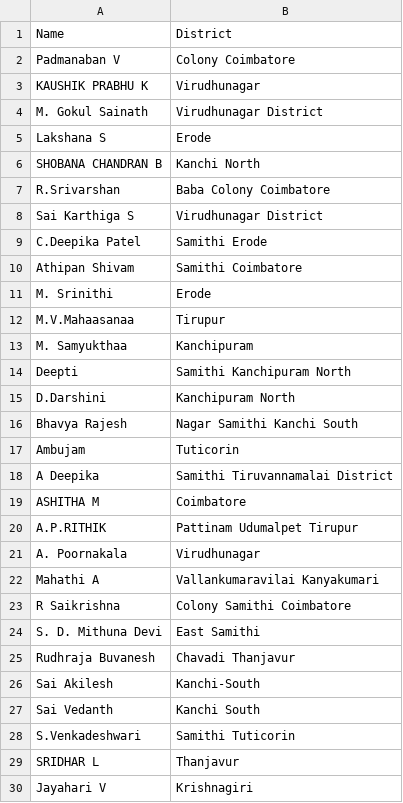
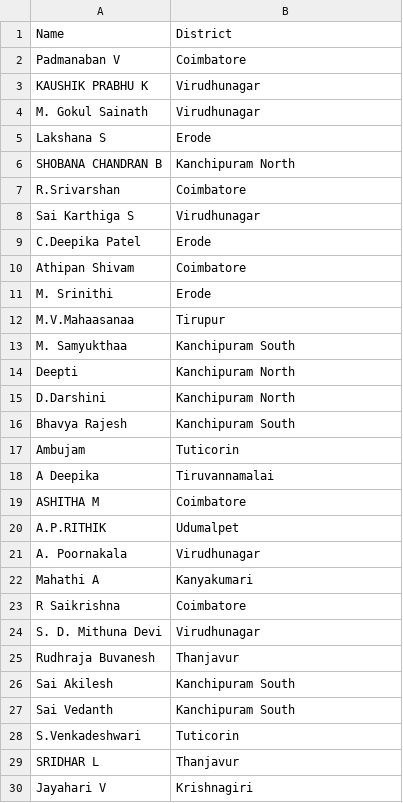
Before and after one commit to Tejeswar-16/Summer_Course_Attendance, a CSV file: public/students.csv, drawn as a sheet; only a part is shown; the diff covers the shown part only.

```diff
--- a/public/students.csv
+++ b/public/students.csv
@@ -1,29 +1,29 @@
 Name,District
-Padmanaban V,Colony Coimbatore
+Padmanaban V,Coimbatore
 KAUSHIK PRABHU K,Virudhunagar
-M. Gokul Sainath,Virudhunagar District
+M. Gokul Sainath,Virudhunagar
 Lakshana S,Erode
-SHOBANA CHANDRAN B,Kanchi North
-R.Srivarshan,Baba Colony Coimbatore
-Sai Karthiga S,Virudhunagar District
-C.Deepika Patel,Samithi Erode
-Athipan Shivam,Samithi Coimbatore
+SHOBANA CHANDRAN B,Kanchipuram North
+R.Srivarshan,Coimbatore
+Sai Karthiga S,Virudhunagar
+C.Deepika Patel,Erode
+Athipan Shivam,Coimbatore
 M. Srinithi,Erode
 M.V.Mahaasanaa,Tirupur
-M. Samyukthaa,Kanchipuram
-Deepti,Samithi Kanchipuram North
+M. Samyukthaa,Kanchipuram South
+Deepti,Kanchipuram North
 D.Darshini,Kanchipuram North
-Bhavya Rajesh,Nagar Samithi Kanchi South
+Bhavya Rajesh,Kanchipuram South
 Ambujam,Tuticorin
-A Deepika,Samithi Tiruvannamalai District
+A Deepika,Tiruvannamalai
 ASHITHA M,Coimbatore
-A.P.RITHIK,Pattinam Udumalpet Tirupur
+A.P.RITHIK,Udumalpet
 A. Poornakala,Virudhunagar
-Mahathi A,Vallankumaravilai Kanyakumari
-R Saikrishna,Colony Samithi Coimbatore
-S. D. Mithuna Devi,East Samithi
-Rudhraja Buvanesh,Chavadi Thanjavur
-Sai Akilesh,Kanchi-South
-Sai Vedanth,Kanchi South
-S.Venkadeshwari,Samithi Tuticorin
+Mahathi A,Kanyakumari
+R Saikrishna,Coimbatore
+S. D. Mithuna Devi,Virudhunagar
+Rudhraja Buvanesh,Thanjavur
+Sai Akilesh,Kanchipuram South
+Sai Vedanth,Kanchipuram South
+S.Venkadeshwari,Tuticorin
 SRIDHAR L,Thanjavur
```
Also changed, not shown: 2 added rows, 2 removed rows and 62 edited cells elsewhere in this file, 3 other files.
